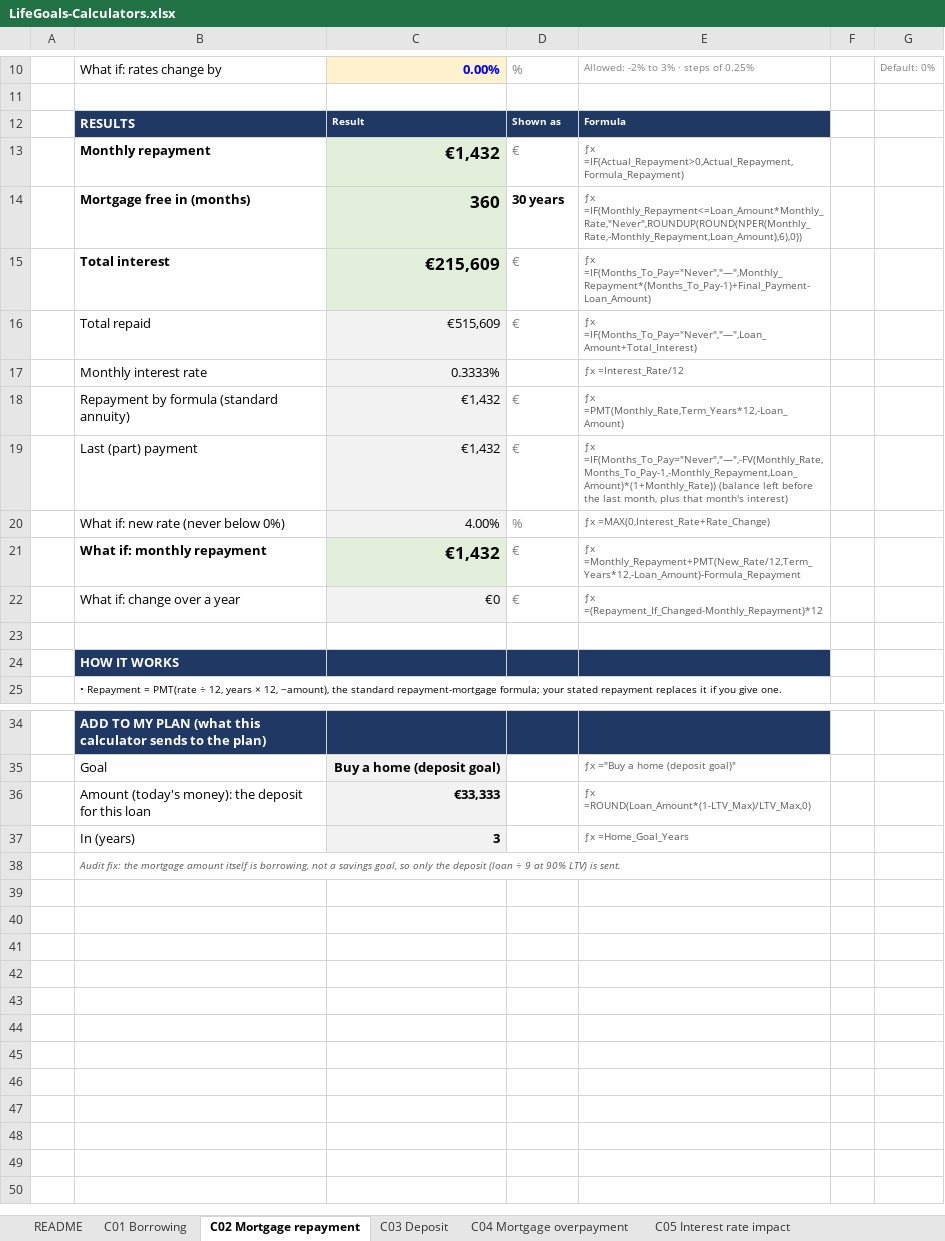
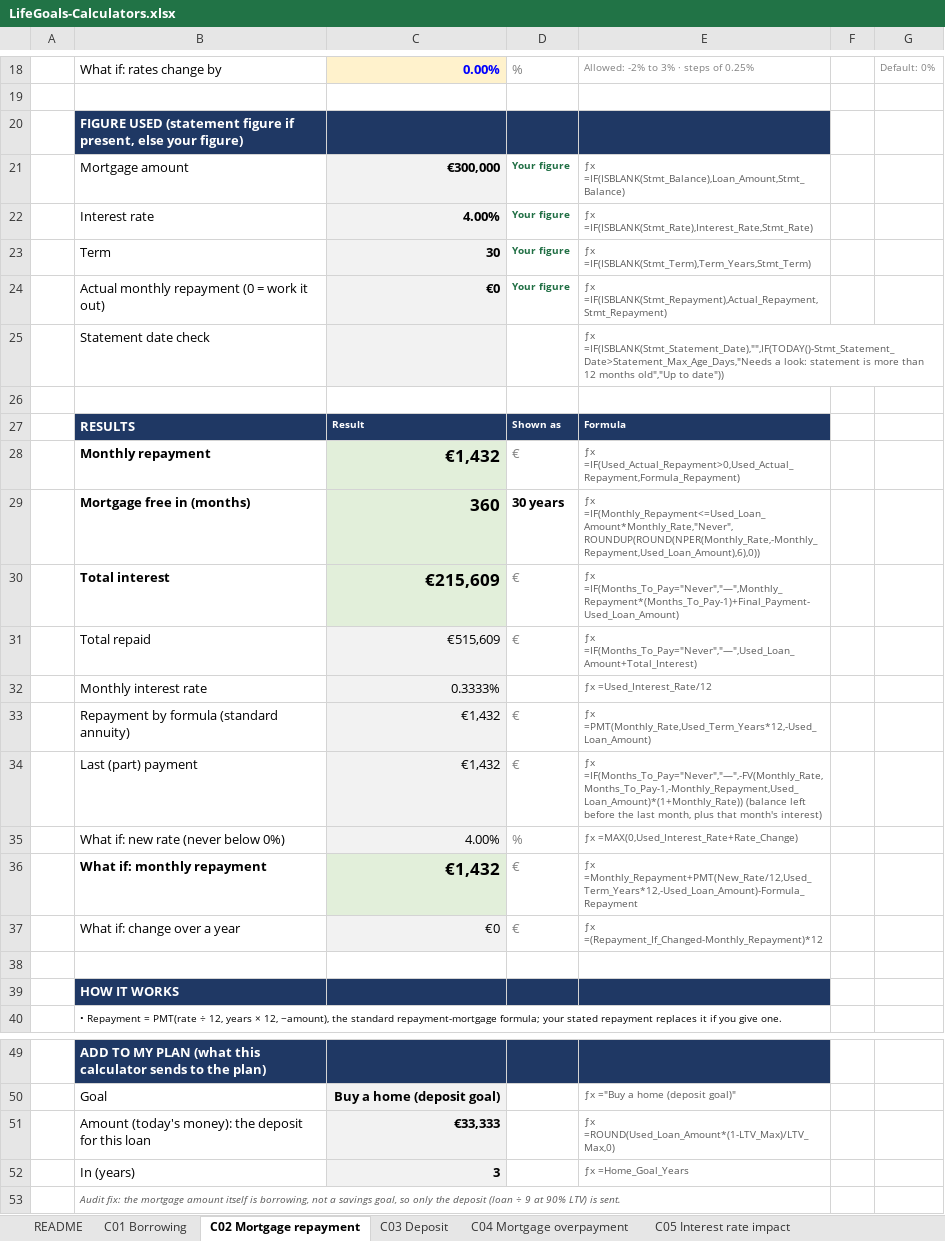
Before and after one commit to poojatirupati21-code/lifegoals-prototype, an Excel workbook: deliverables/LifeGoals-Calculators.xlsx, sheet C02 Mortgage repayment, drawn as a sheet; only a part is shown, gaps mark what is left out; values as stored, in another font and other column widths than the file's, no borders; addresses are those after the commit; the diff covers the shown part only; the diff names each change by its address in the sheet, - before the commit and + after, or states it on an @@ line.

```diff
--- a/deliverables/LifeGoals-Calculators.xlsx (sheet C02 Mortgage repayment)
+++ b/deliverables/LifeGoals-Calculators.xlsx (sheet C02 Mortgage repayment)
+row 20:  | FIGURE USED (statement figure if present, else your figure)
+row 21:  | Mortgage amount | €300,000 | Your figure | ƒx =IF(ISBLANK(Stmt_Balance),Loan_Amount,Stmt_Balance)
+row 22:  | Interest rate | 4.00% | Your figure | ƒx =IF(ISBLANK(Stmt_Rate),Interest_Rate,Stmt_Rate)
+row 23:  | Term | 30 | Your figure | ƒx =IF(ISBLANK(Stmt_Term),Term_Years,Stmt_Term)
+row 24:  | Actual monthly repayment (0 = work it out) | €0 | Your figure | ƒx =IF(ISBLANK(Stmt_Repayment),Actual_Repayment,Stmt_Repayment)
+row 25:  | Statement date check |  |  | ƒx =IF(ISBLANK(Stmt_Statement_Date),"",IF(TODAY()-Stmt_Statement_Date>Statement_Max_Age_Days,"Needs a look: statement is more than 12 months old","Up to date"))
+row 26: (empty)
-E28: ƒx =IF(Actual_Repayment>0,Actual_Repayment,Formula_Repayment)
+E28: ƒx =IF(Used_Actual_Repayment>0,Used_Actual_Repayment,Formula_Repayment)
-E29: ƒx =IF(Monthly_Repayment<=Loan_Amount*Monthly_Rate,"Never",ROUNDUP(ROUND(NPER(Monthly_Rate,-Monthly_Repayment,Loan_Amount),6),0))
+E29: ƒx =IF(Monthly_Repayment<=Used_Loan_Amount*Monthly_Rate,"Never",ROUNDUP(ROUND(NPER(Monthly_Rate,-Monthly_Repayment,Used_Loan_Amount),6),0))
-E30: ƒx =IF(Months_To_Pay="Never","—",Monthly_Repayment*(Months_To_Pay-1)+Final_Payment-Loan_Amount)
+E30: ƒx =IF(Months_To_Pay="Never","—",Monthly_Repayment*(Months_To_Pay-1)+Final_Payment-Used_Loan_Amount)
-E31: ƒx =IF(Months_To_Pay="Never","—",Loan_Amount+Total_Interest)
+E31: ƒx =IF(Months_To_Pay="Never","—",Used_Loan_Amount+Total_Interest)
-E32: ƒx =Interest_Rate/12
+E32: ƒx =Used_Interest_Rate/12
-E33: ƒx =PMT(Monthly_Rate,Term_Years*12,-Loan_Amount)
+E33: ƒx =PMT(Monthly_Rate,Used_Term_Years*12,-Used_Loan_Amount)
-E34: ƒx =IF(Months_To_Pay="Never","—",-FV(Monthly_Rate,Months_To_Pay-1,-Monthly_Repayment,Loan_Amount)*(1+Monthly_Rate)) (balance left…
+E34: ƒx =IF(Months_To_Pay="Never","—",-FV(Monthly_Rate,Months_To_Pay-1,-Monthly_Repayment,Used_Loan_Amount)*(1+Monthly_Rate)) (balance left…
-E35: ƒx =MAX(0,Interest_Rate+Rate_Change)
+E35: ƒx =MAX(0,Used_Interest_Rate+Rate_Change)
-E36: ƒx =Monthly_Repayment+PMT(New_Rate/12,Term_Years*12,-Loan_Amount)-Formula_Repayment
+E36: ƒx =Monthly_Repayment+PMT(New_Rate/12,Used_Term_Years*12,-Used_Loan_Amount)-Formula_Repayment
-E51: ƒx =ROUND(Loan_Amount*(1-LTV_Max)/LTV_Max,0)
+E51: ƒx =ROUND(Used_Loan_Amount*(1-LTV_Max)/LTV_Max,0)
```
Also changed, not shown: 8 added rows and 1 edited cell elsewhere in this sheet, sheet C16 Drawdown scenarios, sheet C15 Will my money last, sheet C12 Retirement projection, sheet C10 Lump sum growth, sheet C18 Regular investing, sheet C04 Mortgage overpayment, 14 more sheets, other sheet tabs, formulas that keep their value, 1 other file.
